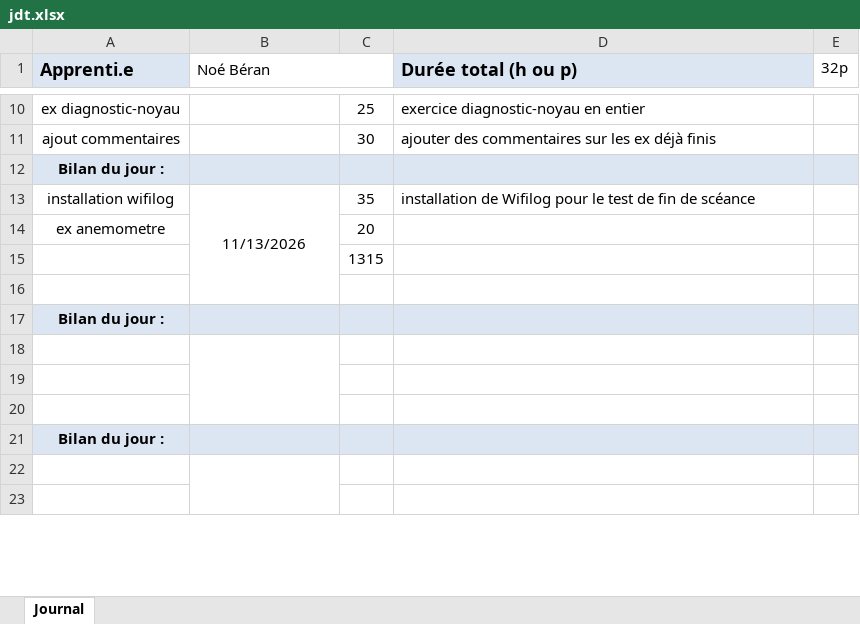
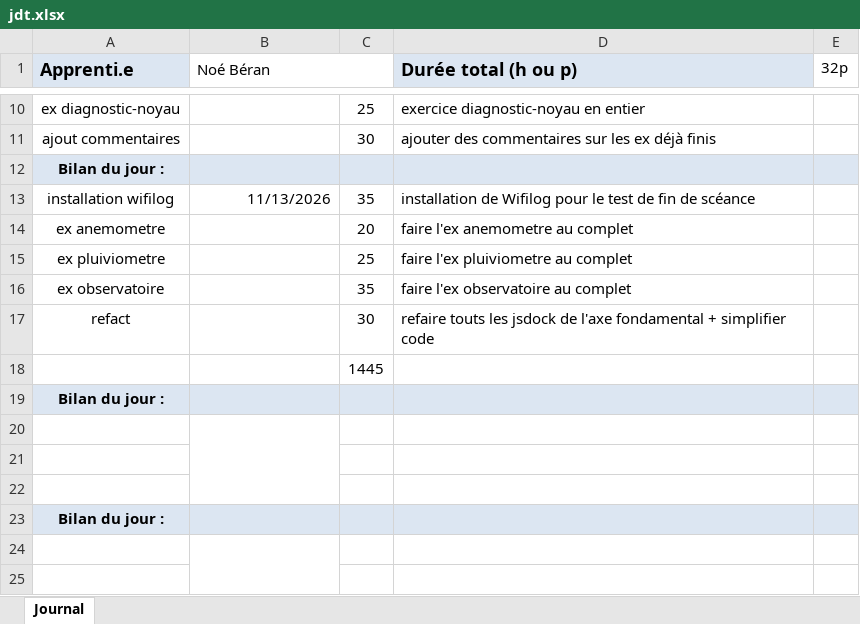
Before and after one commit to NBeran/P_Bulle, an Excel workbook: doc/jdt.xlsx, sheet Journal, drawn as a sheet; only a part is shown, gaps mark what is left out; values as stored, in another font and other column widths than the file's, no borders; removed rows and columns are numbered as before the commit, all else as after; the diff names each change by its address in the sheet, - before the commit and + after, or states it on an @@ line.

Commit message:
feat(portes-citadelle), faire l'ex au complet
[DONE [20]

```diff
--- a/doc/jdt.xlsx (sheet Journal)
+++ b/doc/jdt.xlsx (sheet Journal)
-B13 alignment: center
+B13 alignment: right
-B13:B16 merged
-D14 (Durée total (h ou p)): (empty)
+D14 (Durée total (h ou p)): faire l'ex anemometre au complet
+row 15: ex pluiviometre |  | 25 | faire l'ex pluiviometre au complet
+row 16: ex observatoire |  | 35 | faire l'ex observatoire au complet
+row 17: refact |  | 30 | refaire touts les jsdock de l'axe fondamental + simplifier code
-C18: 1315
+C18: 1445
-row 16: (empty)
```
Also changed, not shown: 3 other files.
